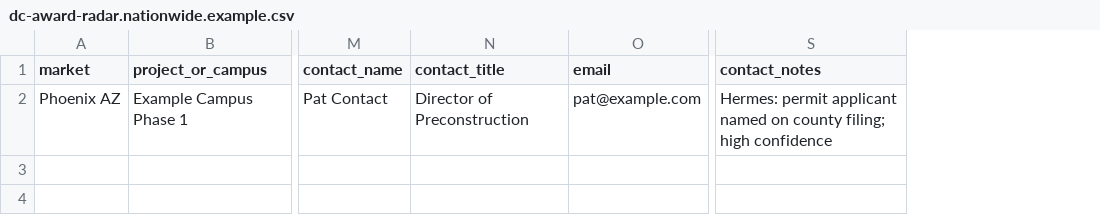
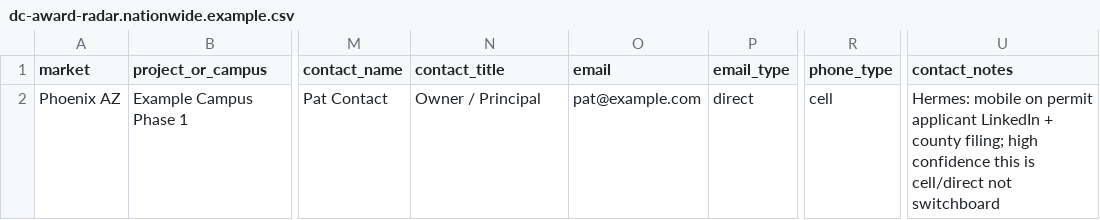
Before and after one commit to RallyKing/loanflowengine-app, a CSV file: docs/operations/dc-award-radar.nationwide.example.csv, drawn as a sheet; only a part is shown, gaps mark what is left out; addresses are those after the commit; the diff names each change by its address in the sheet, - before the commit and + after, or states it on an @@ line.

```diff
--- a/docs/operations/dc-award-radar.nationwide.example.csv
+++ b/docs/operations/dc-award-radar.nationwide.example.csv
+column P (email_type), row 2: direct
+column R (phone_type), row 2: cell
-N2 (contact_title): Director of Preconstruction
+N2 (contact_title): Owner / Principal
-U2 (contact_notes): Hermes: permit applicant named on county filing; high confidence
+U2 (contact_notes): Hermes: mobile on permit applicant LinkedIn + county filing; high confidence this is cell/direct not switchboard
```
Also changed, not shown: 8 other files.
